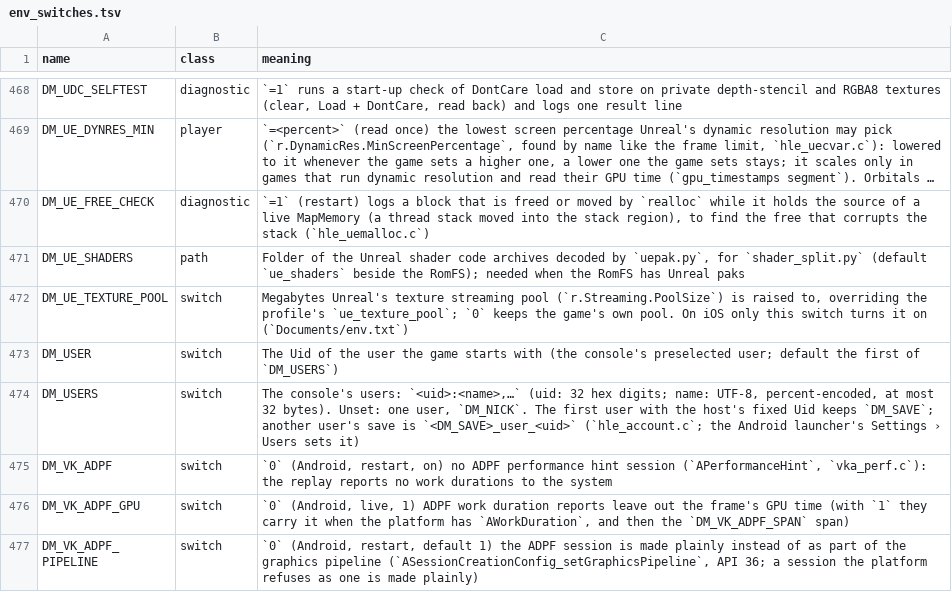
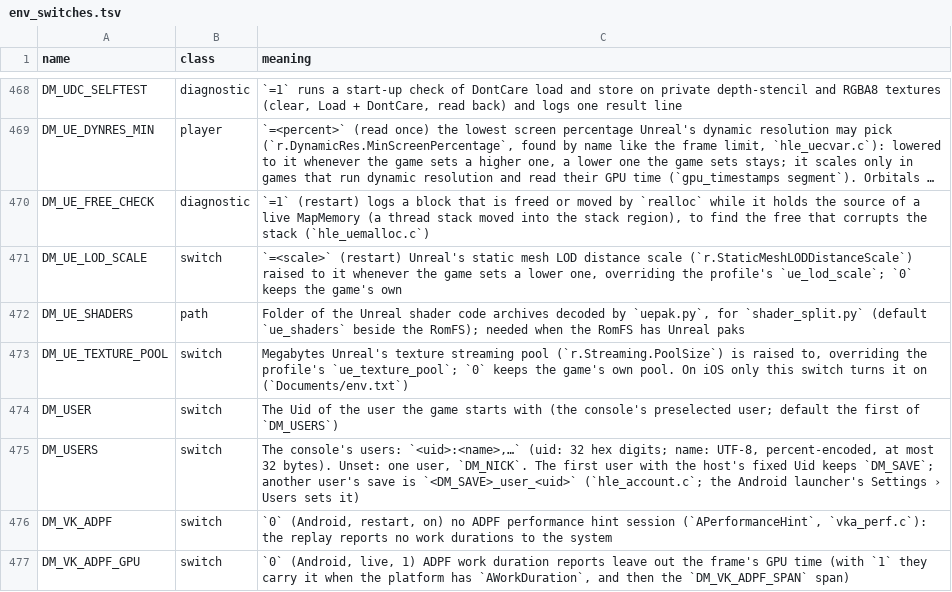
Before and after one commit to hridss/BananaNative, a TSV file: docs/env_switches.tsv, drawn as a sheet; only a part is shown, gaps mark what is left out; the shorter side is filled out with more unchanged rows; long unchanged cells end in …; the diff names each change by its address in the sheet, - before the commit and + after, or states it on an @@ line.

```diff
--- a/docs/env_switches.tsv
+++ b/docs/env_switches.tsv
+row 471: DM_UE_LOD_SCALE | switch | `=<scale>` (restart) Unreal's static mesh LOD distance scale (`r.StaticMeshLODDistanceScale`) raised to it whenever the game sets a lower one, overriding the profile's `ue_lod_scale`; `0` keeps the game's own
```
Also changed, not shown: 11 other files.
